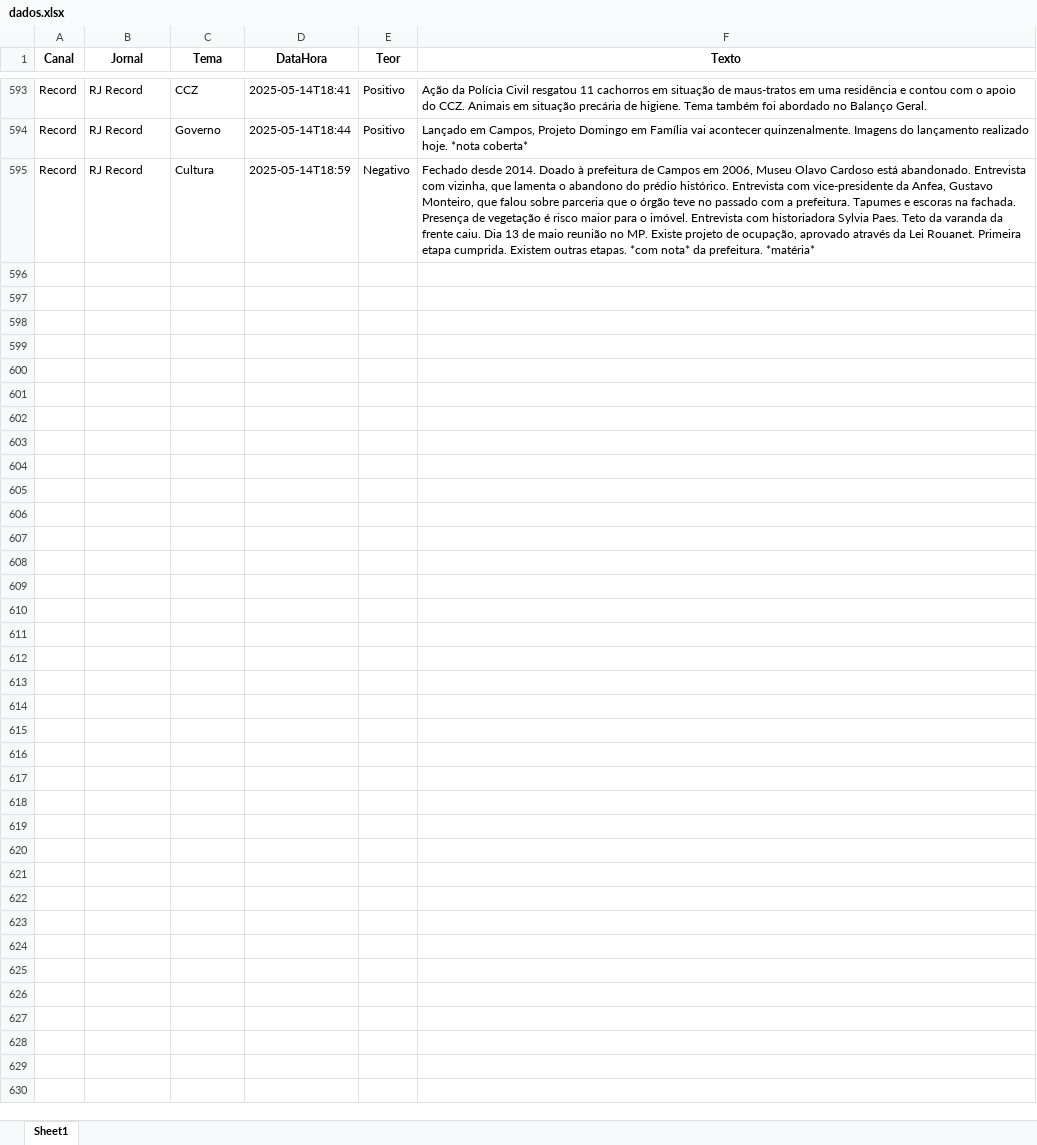
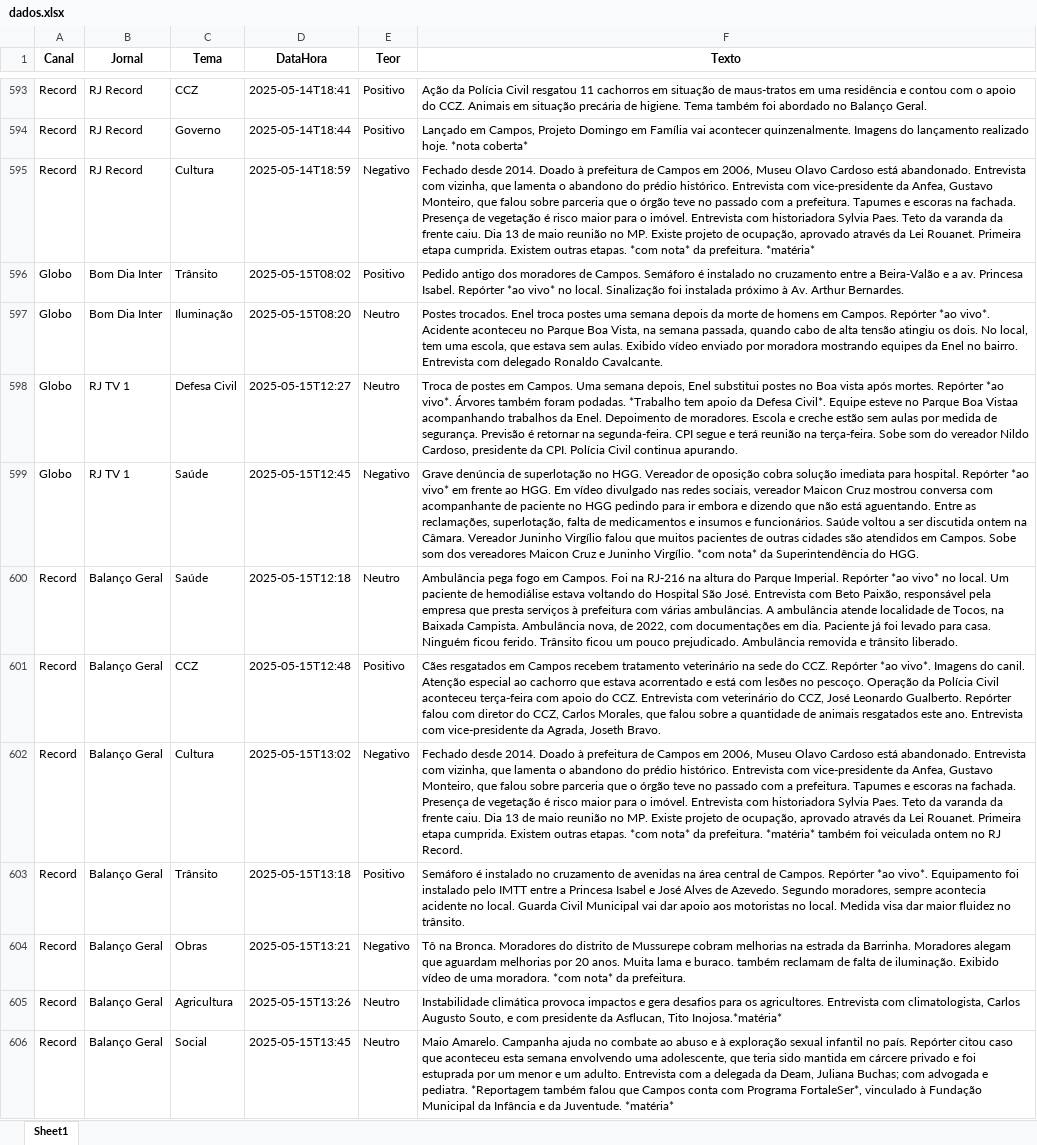
Before and after one commit to Marocosz/webdashtv, an Excel workbook: dados.xlsx, sheet Sheet1, drawn as a sheet; only a part is shown, gaps mark what is left out; values as stored, in another font and other column widths than the file's, no borders; the diff covers the shown part only; the diff names each change by its address in the sheet, - before the commit and + after, or states it on an @@ line.

Commit message:
Atualização automática: 2025-05-16T03:00:17.583042

```diff
--- a/dados.xlsx (sheet Sheet1)
+++ b/dados.xlsx (sheet Sheet1)
+row 596: Globo | Bom Dia Inter | Trânsito | 2025-05-15T08:02 | Positivo | Pedido antigo dos moradores de Campos. Semáforo é instalado no cruzamento entre a Beira-Valão e a av. Princesa Isabel. Repórter *ao vivo* no local. Sinalização foi instalada próximo à Av. Arthur Bernardes.
+row 597: Globo | Bom Dia Inter | Iluminação | 2025-05-15T08:20 | Neutro | Postes trocados. Enel troca postes uma semana depois da morte de homens em Campos. Repórter *ao vivo*. Acidente aconteceu no Parque Boa Vista, na semana passada, quando cabo de alta tensão atingiu os dois. No local, tem uma escola, que estava sem aulas. Exibido vídeo enviado por moradora mostrando equipes da Enel no bairro. Entrevista com delegado Ronaldo Cavalcante.
+row 598: Globo | RJ TV 1 | Defesa Civil | 2025-05-15T12:27 | Neutro | Troca de postes em Campos. Uma semana depois, Enel substitui postes no Boa vista após mortes. Repórter *ao vivo*. Árvores também foram podadas. *Trabalho tem apoio da Defesa Civil*. Equipe esteve no Parque Boa Vistaa acompanhando trabalhos da Enel. Depoimento de moradores. Escola e creche estão sem aulas por medida de segurança. Previsão é retornar na segunda-feira. CPI segue e terá reunião na terça-feira. Sobe som do vereador Nildo Cardoso, presidente da CPI. Polícia Civil continua apurando.
+row 599: Globo | RJ TV 1 | Saúde | 2025-05-15T12:45 | Negativo | Grave denúncia de superlotação no HGG. Vereador de oposição cobra solução imediata para hospital. Repórter *ao vivo* em frente ao HGG. Em vídeo divulgado nas redes sociais, vereador Maicon Cruz mostrou conversa com acompanhante de paciente no HGG pedindo para ir embora e dizendo que não está aguentando. Entre as reclamações, superlotação, falta de medicamentos e insumos e funcionários. Saúde voltou a ser discutida ontem na Câmara. Vereador Juninho Virgílio falou que muitos pacientes de outras cidades são atendidos em Campos. Sobe som dos vereadores Maicon Cruz e Juninho Virgílio. *com nota* da Superintendência do HGG.
+row 600: Record | Balanço Geral | Saúde | 2025-05-15T12:18 | Neutro | Ambulância pega fogo em Campos. Foi na RJ-216 na altura do Parque Imperial. Repórter *ao vivo* no local. Um paciente de hemodiálise estava voltando do Hospital São José. Entrevista com Beto Paixão, responsável pela empresa que presta serviços à prefeitura com várias ambulâncias. A ambulância atende localidade de Tocos, na Baixada Campista. Ambulância nova, de 2022, com documentações em dia. Paciente já foi levado para casa. Ninguém ficou ferido. Trânsito ficou um pouco prejudicado. Ambulância removida e trânsito liberado.
+row 601: Record | Balanço Geral | CCZ | 2025-05-15T12:48 | Positivo | Cães resgatados em Campos recebem tratamento veterinário na sede do CCZ. Repórter *ao vivo*. Imagens do canil. Atenção especial ao cachorro que estava acorrentado e está com lesões no pescoço. Operação da Polícia Civil aconteceu terça-feira com apoio do CCZ. Entrevista com veterinário do CCZ, José Leonardo Gualberto. Repórter falou com diretor do CCZ, Carlos Morales, que falou sobre a quantidade de animais resgatados este ano. Entrevista com vice-presidente da Agrada, Joseth Bravo.
+row 602: Record | Balanço Geral | Cultura | 2025-05-15T13:02 | Negativo | Fechado desde 2014. Doado à prefeitura de Campos em 2006, Museu Olavo Cardoso está abandonado. Entrevista com vizinha, que lamenta o abandono do prédio histórico. Entrevista com vice-presidente da Anfea, Gustavo Monteiro, que falou sobre parceria que o órgão teve no passado com a prefeitura. Tapumes e escoras na fachada. Presença de vegetação é risco maior para o imóvel. Entrevista com historiadora Sylvia Paes. Teto da varanda da frente caiu. Dia 13 de maio reunião no MP. Existe projeto de ocupação, aprovado através da Lei Rouanet. Primeira etapa cumprida. Existem outras etapas. *com nota* da prefeitura. *matéria* também foi veiculada ontem no RJ Record.
+row 603: Record | Balanço Geral | Trânsito | 2025-05-15T13:18 | Positivo | Semáforo é instalado no cruzamento de avenidas na área central de Campos. Repórter *ao vivo*. Equipamento foi instalado pelo IMTT entre a Princesa Isabel e José Alves de Azevedo. Segundo moradores, sempre acontecia acidente no local. Guarda Civil Municipal vai dar apoio aos motoristas no local. Medida visa dar maior fluidez no trânsito.
+row 604: Record | Balanço Geral | Obras | 2025-05-15T13:21 | Negativo | Tô na Bronca. Moradores do distrito de Mussurepe cobram melhorias na estrada da Barrinha. Moradores alegam que aguardam melhorias por 20 anos. Muita lama e buraco. também reclamam de falta de iluminação. Exibido vídeo de uma moradora. *com nota* da prefeitura.
+row 605: Record | Balanço Geral | Agricultura | 2025-05-15T13:26 | Neutro | Instabilidade climática provoca impactos e gera desafios para os agricultores. Entrevista com climatologista, Carlos Augusto Souto, e com presidente da Asflucan, Tito Inojosa.*matéria*
+row 606: Record | Balanço Geral | Social | 2025-05-15T13:45 | Neutro | Maio Amarelo. Campanha ajuda no combate ao abuso e à exploração sexual infantil no país. Repórter citou caso que aconteceu esta semana envolvendo uma adolescente, que teria sido mantida em cárcere privado e foi estuprada por um menor e um adulto. Entrevista com a delegada da Deam, Juliana Buchas; com advogada e pediatra. *Reportagem também falou que Campos conta com Programa FortaleSer*, vinculado à Fundação Municipal da Infância e da Juventude. *matéria*
```
Also changed, not shown: 11 added rows elsewhere in this sheet.
